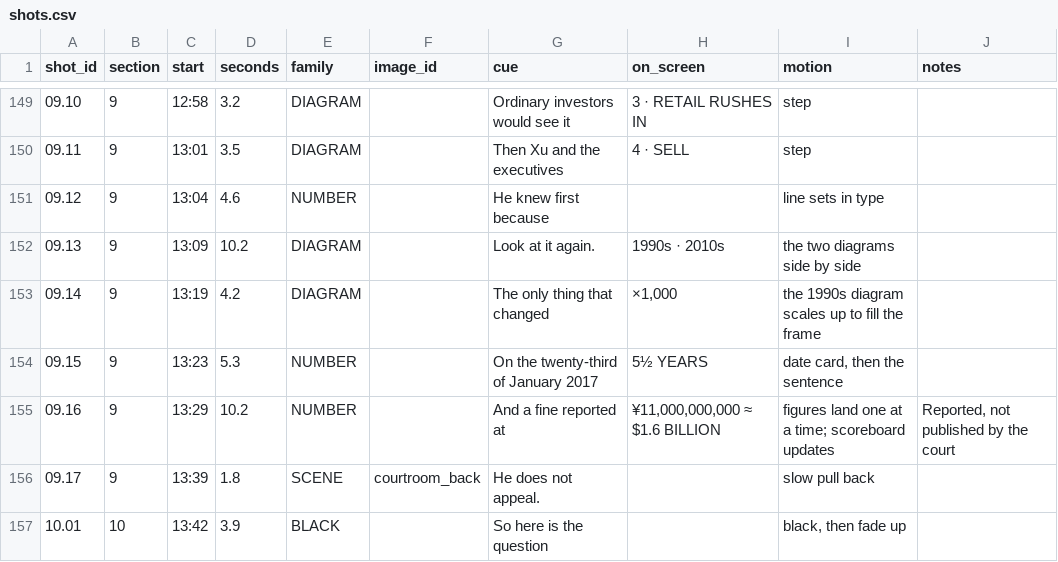
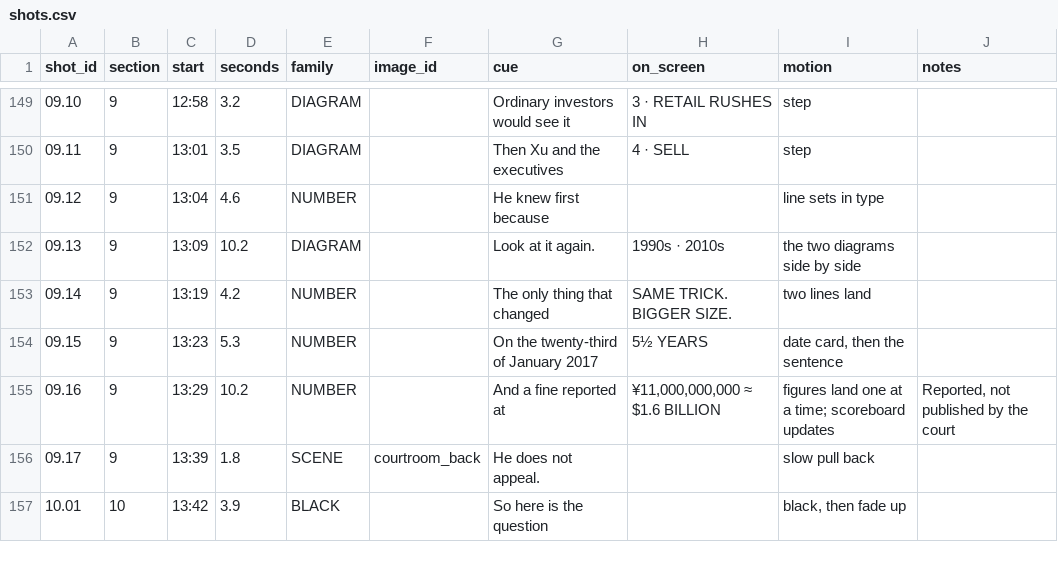
Before and after one commit to akshay-evalgent/Claude-new, a CSV file: trader-stories/xu-xiang/shots.csv, drawn as a sheet; only a part is shown, gaps mark what is left out.

```diff
--- a/trader-stories/xu-xiang/shots.csv
+++ b/trader-stories/xu-xiang/shots.csv
@@ -152,3 +152,3 @@ shot_id,section,start,seconds,family,image_id,cue,on_screen,motion,notes
 09.13,9,13:09,10.2,DIAGRAM,,Look at it again.,1990s · 2010s,the two diagrams side by side,
-09.14,9,13:19,4.2,DIAGRAM,,The only thing that changed,"×1,000",the 1990s diagram scales up to fill the frame,
+09.14,9,13:19,4.2,NUMBER,,The only thing that changed,SAME TRICK. BIGGER SIZE.,two lines land,
 09.15,9,13:23,5.3,NUMBER,,On the twenty-third of January 2017,5½ YEARS,"date card, then the sentence",
```
Also changed, not shown: 44 other files.
